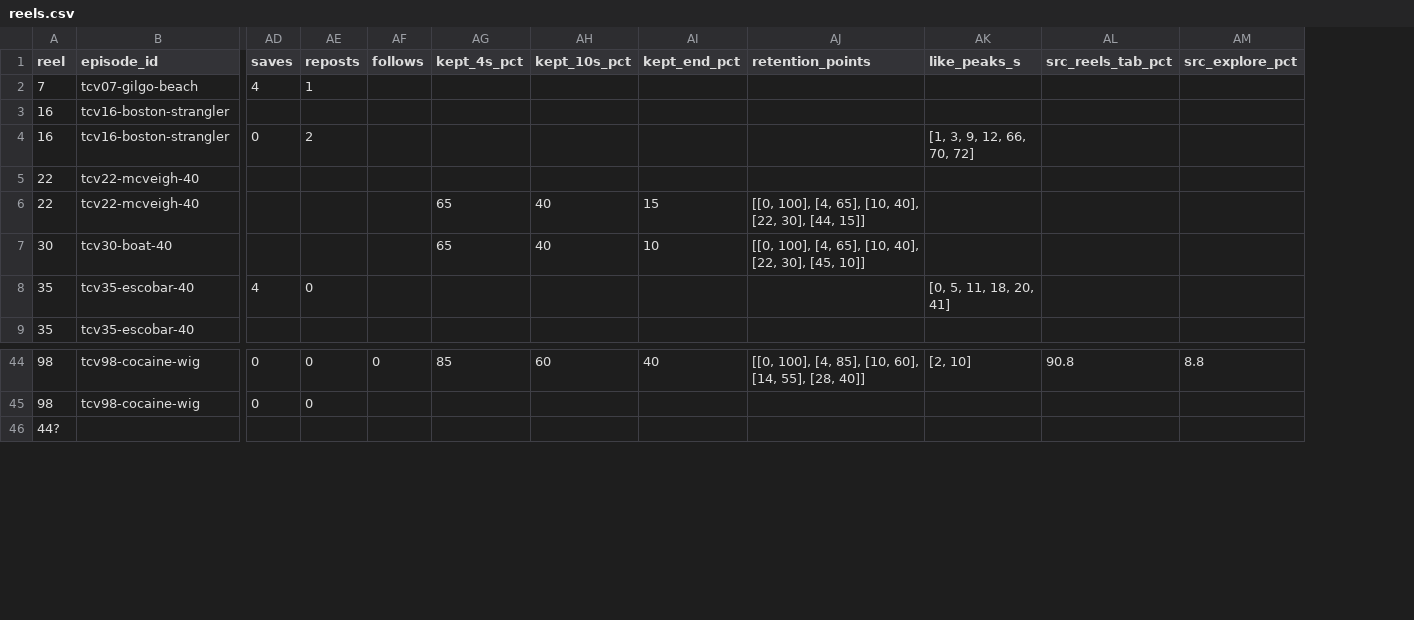
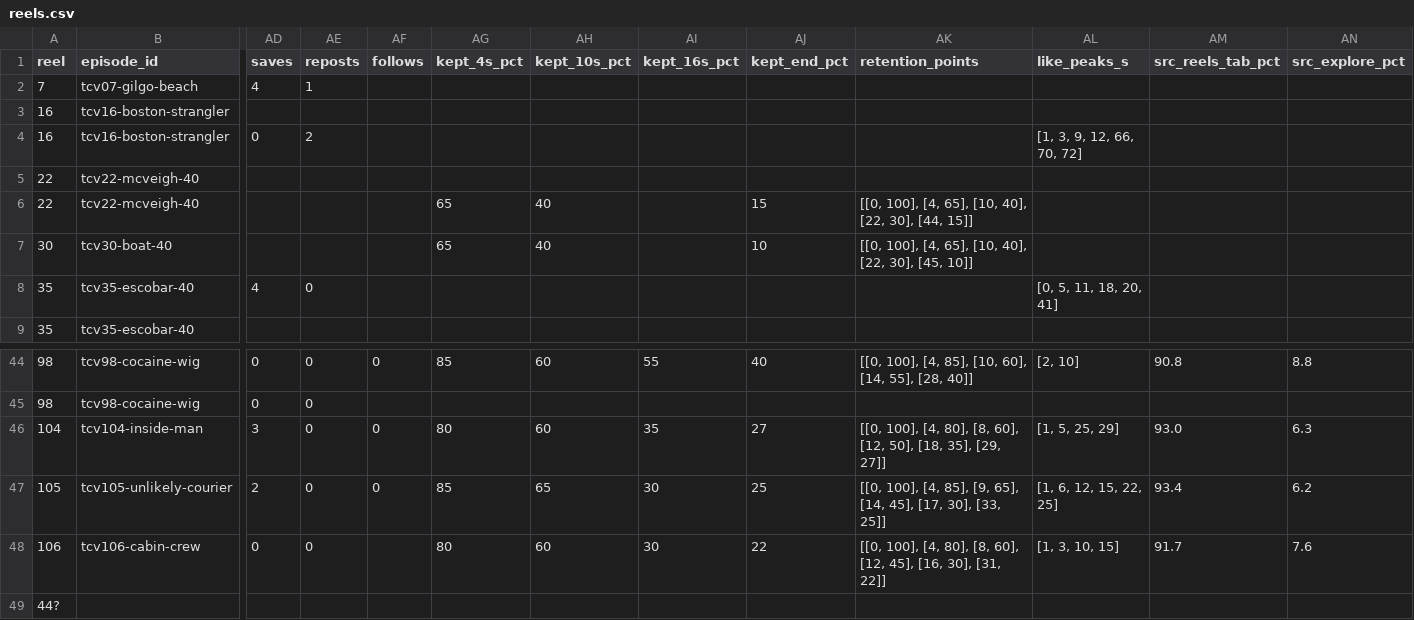
Before and after one commit to travex-pixel/The-Hidden-World, a CSV file: analytics/reels.csv, drawn as a sheet; only a part is shown, gaps mark what is left out; rows hold the shown columns only; the diff names each change by its address in the sheet, - before the commit and + after, or states it on an @@ line.

```diff
--- a/analytics/reels.csv
+++ b/analytics/reels.csv
+column AI (kept_16s_pct), row 44: 55
+row 46: 104 | tcv104-inside-man | 3 | 0 | 0 | 80 | 60 | 35 | 27 | [[0, 100], [4, 80], [8, 60], [12, 50], [18, 35], [29, 27]] | [1, 5, 25, 29] | 93.0 | 6.3
+row 47: 105 | tcv105-unlikely-courier | 2 | 0 | 0 | 85 | 65 | 30 | 25 | [[0, 100], [4, 85], [9, 65], [14, 45], [17, 30], [33, 25]] | [1, 6, 12, 15, 22, 25] | 93.4 | 6.2
+row 48: 106 | tcv106-cabin-crew | 0 | 0 |  | 80 | 60 | 30 | 22 | [[0, 100], [4, 80], [8, 60], [12, 45], [16, 30], [31, 22]] | [1, 3, 10, 15] | 91.7 | 7.6
```
Also changed, not shown: analytics/reels_summary.csv, 29 other files.
